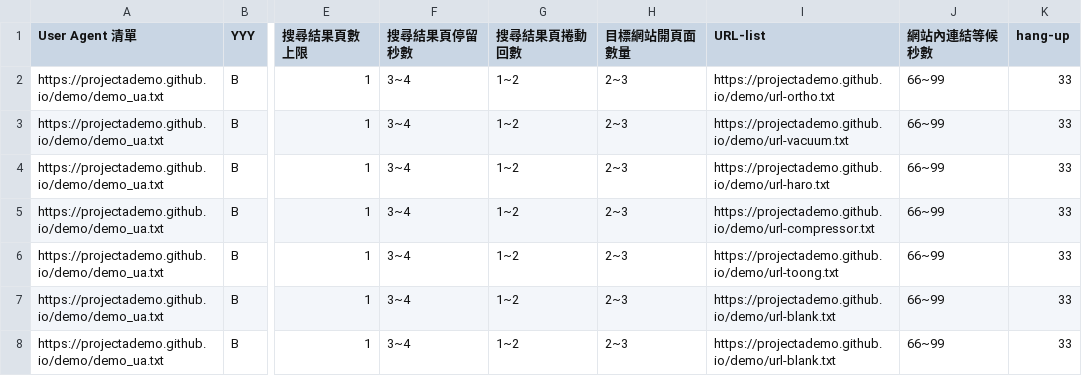
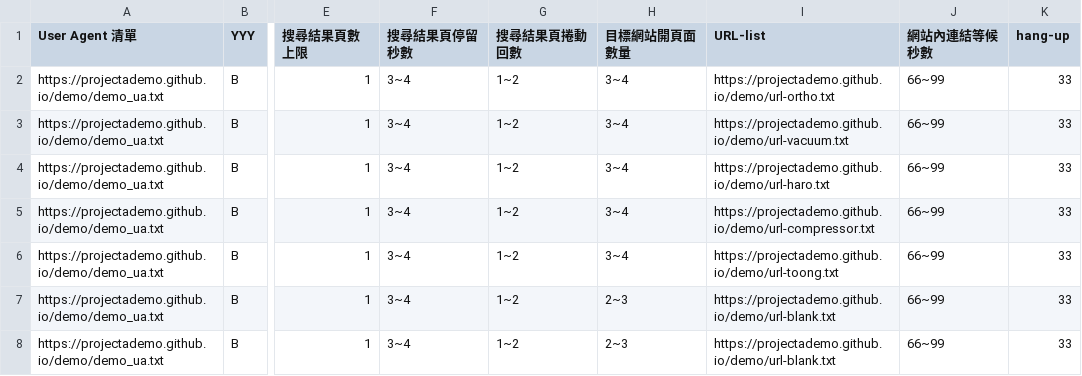
Before and after one commit to projectAdemo/demo, a CSV file: demo.csv, drawn as a sheet; only a part is shown, gaps mark what is left out; the diff names each change by its address in the sheet, - before the commit and + after, or states it on an @@ line.

```diff
--- a/demo.csv
+++ b/demo.csv
-H2:H6 (目標網站開頁面數量): 2~3
+H2:H6 (目標網站開頁面數量): 3~4
```
Also changed, not shown: 5 other files.
